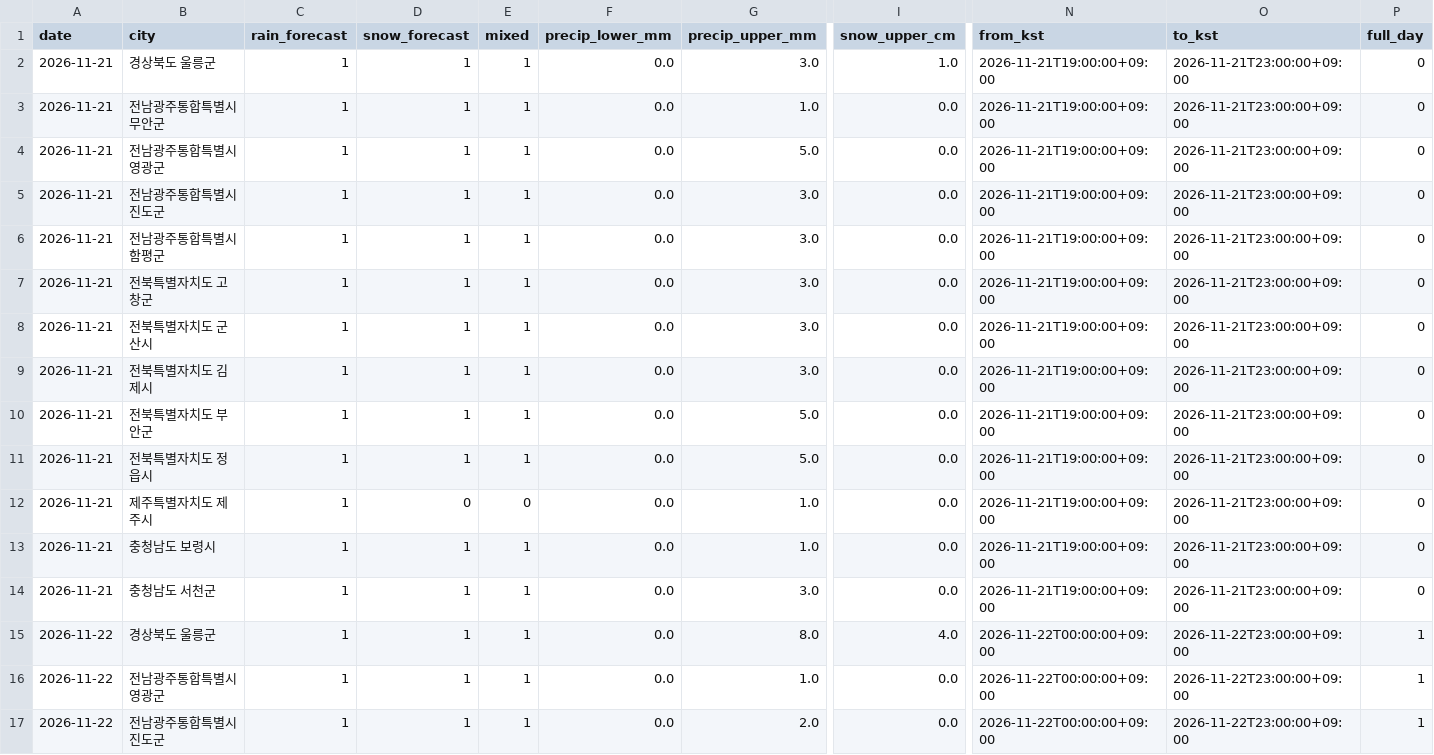
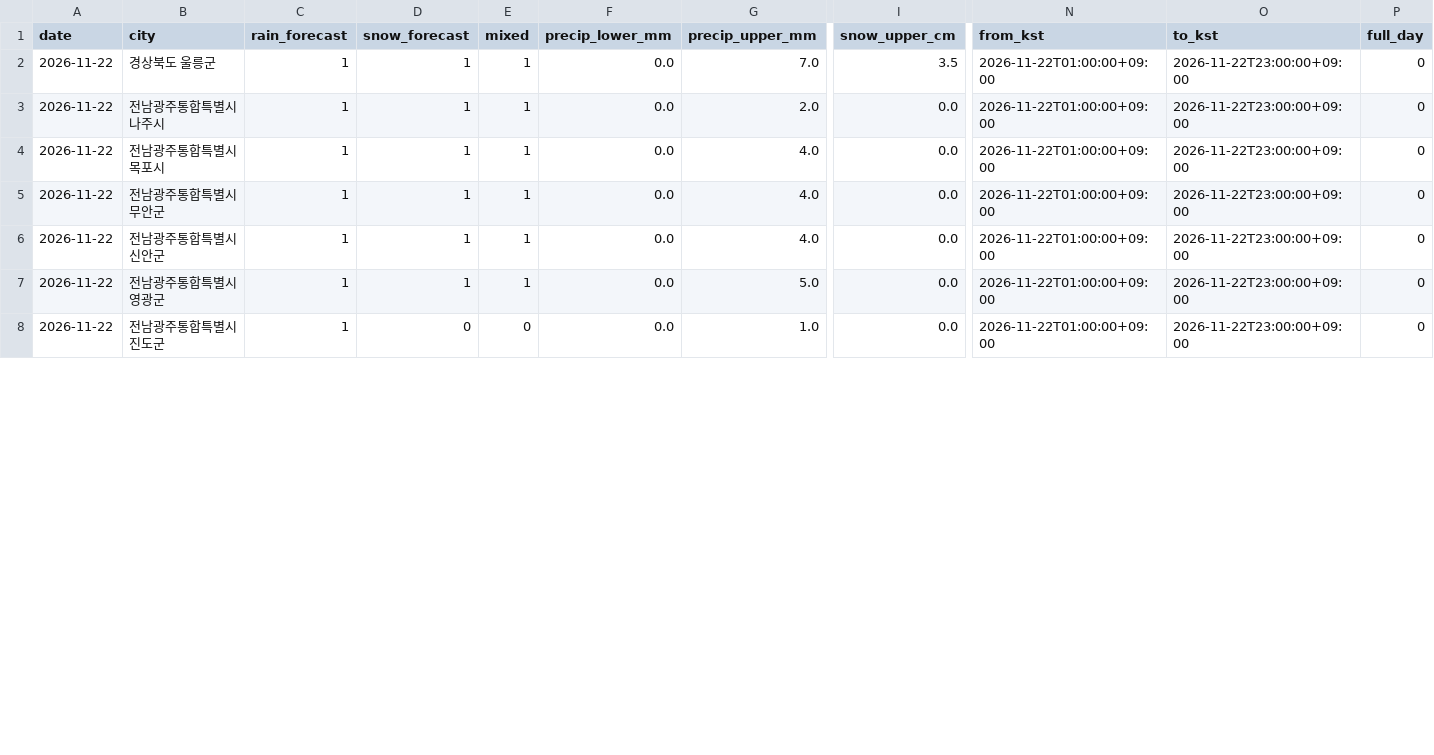
Before and after one commit to leetw1121/kma-chatgpt-bridge, a CSV file: data/city_precipitation.csv, drawn as a sheet; only a part is shown, gaps mark what is left out; removed rows and columns are numbered as before the commit, all else as after; rows hold the shown columns only; the diff covers the shown part only; the diff names each change by its address in the sheet, - before the commit and + after, or states it on an @@ line.

```diff
--- a/data/city_precipitation.csv
+++ b/data/city_precipitation.csv
-A2 (date): 2026-11-21
+A2 (date): 2026-11-22
-G2 (precip_upper_mm): 3.0
+G2 (precip_upper_mm): 7.0
-I2 (snow_upper_cm): 1.0
+I2 (snow_upper_cm): 3.5
-N2 (from_kst): 2026-11-21T19:00:00+09:00
+N2 (from_kst): 2026-11-22T01:00:00+09:00
-O2 (to_kst): 2026-11-21T23:00:00+09:00
+O2 (to_kst): 2026-11-22T23:00:00+09:00
-row 3: 2026-11-21 | 전남광주통합특별시 무안군 | 1 | 1 | 1 | 0.0 | 1.0 | 0.0 | 2026-11-21T19:00:00+09:00 | 2026-11-21T23:00:00+09:00 | 0
-row 4: 2026-11-21 | 전남광주통합특별시 영광군 | 1 | 1 | 1 | 0.0 | 5.0 | 0.0 | 2026-11-21T19:00:00+09:00 | 2026-11-21T23:00:00+09:00 | 0
-row 5: 2026-11-21 | 전남광주통합특별시 진도군 | 1 | 1 | 1 | 0.0 | 3.0 | 0.0 | 2026-11-21T19:00:00+09:00 | 2026-11-21T23:00:00+09:00 | 0
-row 6: 2026-11-21 | 전남광주통합특별시 함평군 | 1 | 1 | 1 | 0.0 | 3.0 | 0.0 | 2026-11-21T19:00:00+09:00 | 2026-11-21T23:00:00+09:00 | 0
-row 7: 2026-11-21 | 전북특별자치도 고창군 | 1 | 1 | 1 | 0.0 | 3.0 | 0.0 | 2026-11-21T19:00:00+09:00 | 2026-11-21T23:00:00+09:00 | 0
-A3:A5 (date): 2026-11-21
+A3:A5 (date): 2026-11-22
-B3 (city): 전북특별자치도 군산시
+B3 (city): 전남광주통합특별시 나주시
-G3 (precip_upper_mm): 3.0
+G3 (precip_upper_mm): 2.0
-N3:N5 (from_kst): 2026-11-21T19:00:00+09:00
+N3:N5 (from_kst): 2026-11-22T01:00:00+09:00
-O3:O5 (to_kst): 2026-11-21T23:00:00+09:00
+O3:O5 (to_kst): 2026-11-22T23:00:00+09:00
-B4 (city): 전북특별자치도 김제시
+B4 (city): 전남광주통합특별시 목포시
-G4 (precip_upper_mm): 3.0
+G4 (precip_upper_mm): 4.0
-B5 (city): 전북특별자치도 부안군
+B5 (city): 전남광주통합특별시 무안군
-G5 (precip_upper_mm): 5.0
+G5 (precip_upper_mm): 4.0
-row 11: 2026-11-21 | 전북특별자치도 정읍시 | 1 | 1 | 1 | 0.0 | 5.0 | 0.0 | 2026-11-21T19:00:00+09:00 | 2026-11-21T23:00:00+09:00 | 0
-row 12: 2026-11-21 | 제주특별자치도 제주시 | 1 | 0 | 0 | 0.0 | 1.0 | 0.0 | 2026-11-21T19:00:00+09:00 | 2026-11-21T23:00:00+09:00 | 0
-row 13: 2026-11-21 | 충청남도 보령시 | 1 | 1 | 1 | 0.0 | 1.0 | 0.0 | 2026-11-21T19:00:00+09:00 | 2026-11-21T23:00:00+09:00 | 0
-row 14: 2026-11-21 | 충청남도 서천군 | 1 | 1 | 1 | 0.0 | 3.0 | 0.0 | 2026-11-21T19:00:00+09:00 | 2026-11-21T23:00:00+09:00 | 0
-B6 (city): 경상북도 울릉군
+B6 (city): 전남광주통합특별시 신안군
-G6 (precip_upper_mm): 8.0
+G6 (precip_upper_mm): 4.0
-I6 (snow_upper_cm): 4.0
+I6 (snow_upper_cm): 0.0
-N6:N8 (from_kst): 2026-11-22T00:00:00+09:00
+N6:N8 (from_kst): 2026-11-22T01:00:00+09:00
-P6:P8 (full_day): 1
+P6:P8 (full_day): 0
-G7 (precip_upper_mm): 1.0
+G7 (precip_upper_mm): 5.0
-D8 (snow_forecast): 1
+D8 (snow_forecast): 0
-E8 (mixed): 1
+E8 (mixed): 0
-G8 (precip_upper_mm): 2.0
+G8 (precip_upper_mm): 1.0
```
Also changed, not shown: 3 edited cells elsewhere in this file, data/ecmwf_kma_coverage.csv, data/precipitation_only.csv, 14 other files.
